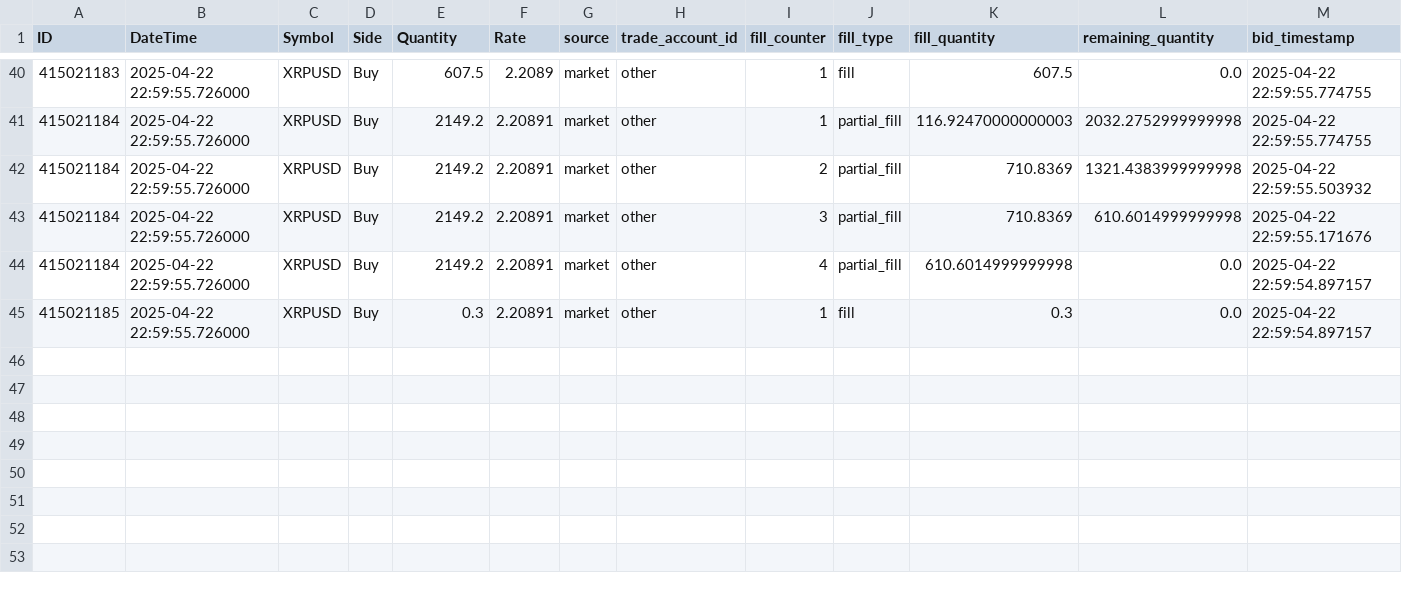
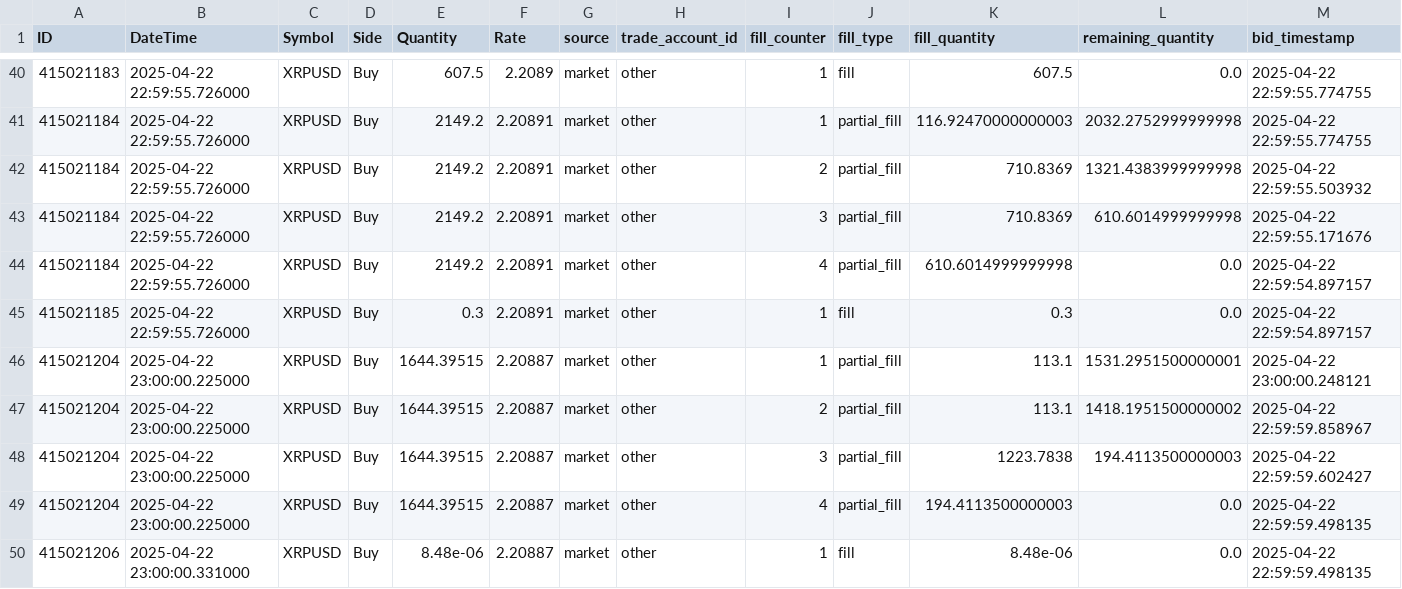
Before and after one commit to KeyLimeJay/tradingview-repo-automation, a CSV file: xrp_matcher/data/xrp_matched_trades.csv, drawn as a sheet; only a part is shown, gaps mark what is left out; rows hold the shown columns only; the diff names each change by its address in the sheet, - before the commit and + after, or states it on an @@ line.

Commit message:
all

```diff
--- a/xrp_matcher/data/xrp_matched_trades.csv
+++ b/xrp_matcher/data/xrp_matched_trades.csv
+row 46: 415021204 | 2025-04-22 23:00:00.225000 | XRPUSD | Buy | 1644.39515 | 2.20887 | market | other | 1 | partial_fill | 113.1 | 1531.2951500000001 | 2025-04-22 23:00:00.248121
+row 47: 415021204 | 2025-04-22 23:00:00.225000 | XRPUSD | Buy | 1644.39515 | 2.20887 | market | other | 2 | partial_fill | 113.1 | 1418.1951500000002 | 2025-04-22 22:59:59.858967
+row 48: 415021204 | 2025-04-22 23:00:00.225000 | XRPUSD | Buy | 1644.39515 | 2.20887 | market | other | 3 | partial_fill | 1223.7838 | 194.4113500000003 | 2025-04-22 22:59:59.602427
+row 49: 415021204 | 2025-04-22 23:00:00.225000 | XRPUSD | Buy | 1644.39515 | 2.20887 | market | other | 4 | partial_fill | 194.4113500000003 | 0.0 | 2025-04-22 22:59:59.498135
+row 50: 415021206 | 2025-04-22 23:00:00.331000 | XRPUSD | Buy | 8.48e-06 | 2.20887 | market | other | 1 | fill | 8.48e-06 | 0.0 | 2025-04-22 22:59:59.498135
```
